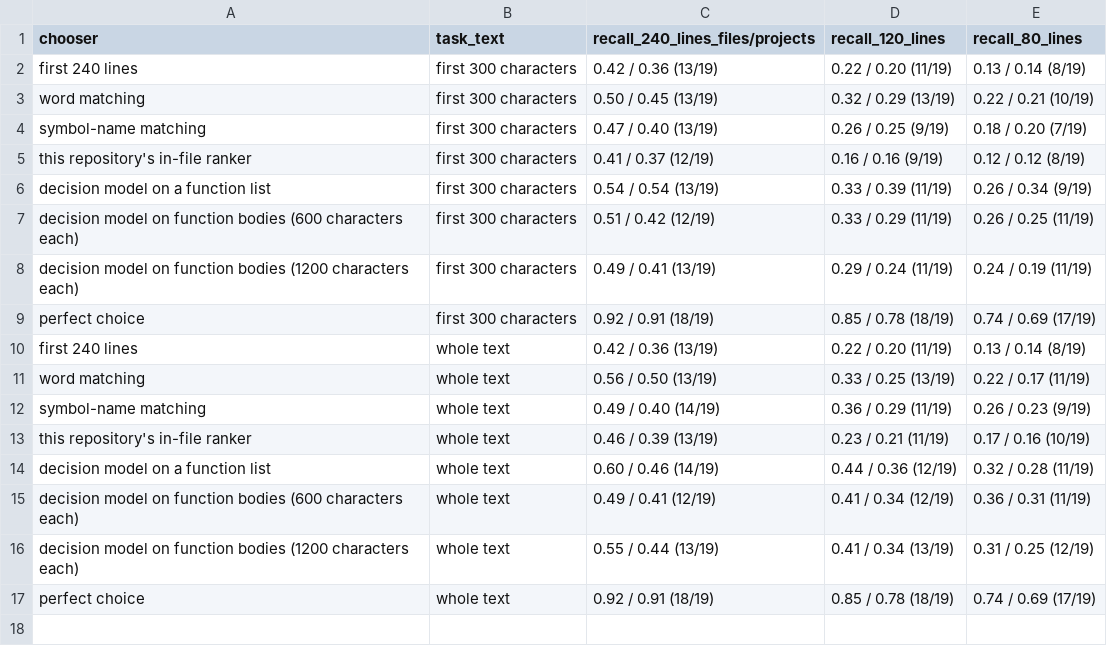
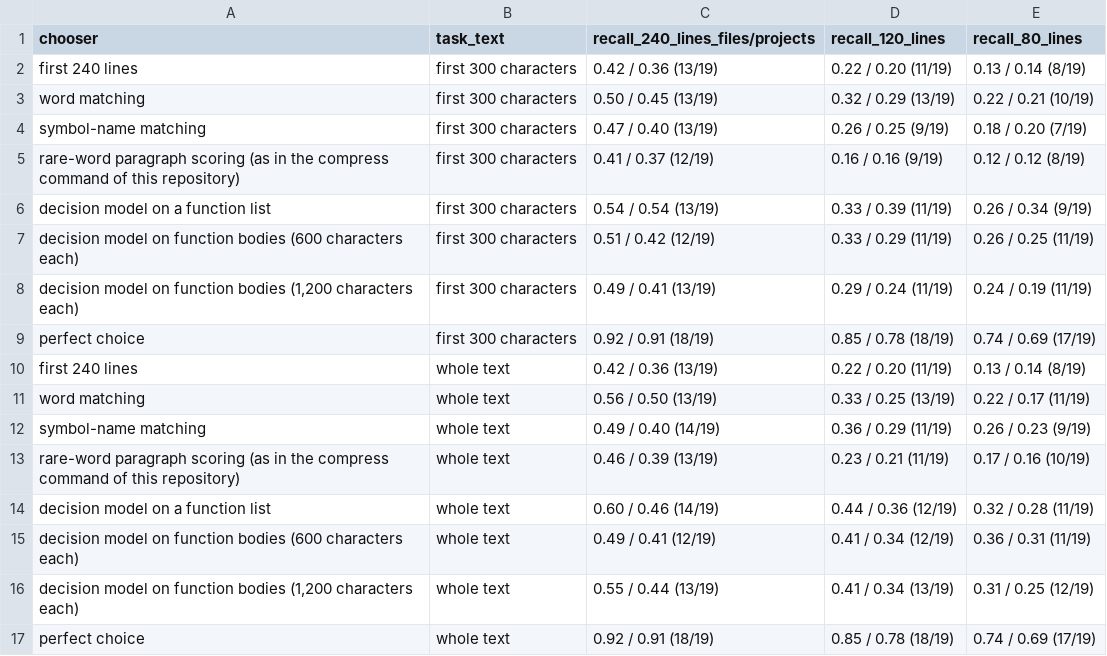
Before and after one commit to vamsiramakrishnan/straitjacket, a CSV file: evals/decision-models-2026-11-15/exp08_file_selection_budget.csv, drawn as a sheet.

```diff
--- a/evals/decision-models-2026-11-15/exp08_file_selection_budget.csv
+++ b/evals/decision-models-2026-11-15/exp08_file_selection_budget.csv
@@ -4,6 +4,6 @@ word matching,first 300 characters,0.50 / 0.45 (13/19),0.32 / 0.29 (13/19),0.22
 symbol-name matching,first 300 characters,0.47 / 0.40 (13/19),0.26 / 0.25 (9/19),0.18 / 0.20 (7/19)
-this repository's in-file ranker,first 300 characters,0.41 / 0.37 (12/19),0.16 / 0.16 (9/19),0.12 / 0.12 (8/19)
+rare-word paragraph scoring (as in the compress command of this repository),first 300 characters,0.41 / 0.37 (12/19),0.16 / 0.16 (9/19),0.12 / 0.12 (8/19)
 decision model on a function list,first 300 characters,0.54 / 0.54 (13/19),0.33 / 0.39 (11/19),0.26 / 0.34 (9/19)
 decision model on function bodies (600 characters each),first 300 characters,0.51 / 0.42 (12/19),0.33 / 0.29 (11/19),0.26 / 0.25 (11/19)
-decision model on function bodies (1200 characters each),first 300 characters,0.49 / 0.41 (13/19),0.29 / 0.24 (11/19),0.24 / 0.19 (11/19)
+"decision model on function bodies (1,200 characters each)",first 300 characters,0.49 / 0.41 (13/19),0.29 / 0.24 (11/19),0.24 / 0.19 (11/19)
 perfect choice,first 300 characters,0.92 / 0.91 (18/19),0.85 / 0.78 (18/19),0.74 / 0.69 (17/19)
@@ -12,6 +12,6 @@ word matching,whole text,0.56 / 0.50 (13/19),0.33 / 0.25 (13/19),0.22 / 0.17 (11
 symbol-name matching,whole text,0.49 / 0.40 (14/19),0.36 / 0.29 (11/19),0.26 / 0.23 (9/19)
-this repository's in-file ranker,whole text,0.46 / 0.39 (13/19),0.23 / 0.21 (11/19),0.17 / 0.16 (10/19)
+rare-word paragraph scoring (as in the compress command of this repository),whole text,0.46 / 0.39 (13/19),0.23 / 0.21 (11/19),0.17 / 0.16 (10/19)
 decision model on a function list,whole text,0.60 / 0.46 (14/19),0.44 / 0.36 (12/19),0.32 / 0.28 (11/19)
 decision model on function bodies (600 characters each),whole text,0.49 / 0.41 (12/19),0.41 / 0.34 (12/19),0.36 / 0.31 (11/19)
-decision model on function bodies (1200 characters each),whole text,0.55 / 0.44 (13/19),0.41 / 0.34 (13/19),0.31 / 0.25 (12/19)
+"decision model on function bodies (1,200 characters each)",whole text,0.55 / 0.44 (13/19),0.41 / 0.34 (13/19),0.31 / 0.25 (12/19)
 perfect choice,whole text,0.92 / 0.91 (18/19),0.85 / 0.78 (18/19),0.74 / 0.69 (17/19)
```
Also changed, not shown: evals/decision-models-2026-11-15/exp03_replay_flag_hand_check.csv, evals/decision-models-2026-11-15/exp04_finished_work_hand_check.csv, 7 other files.
